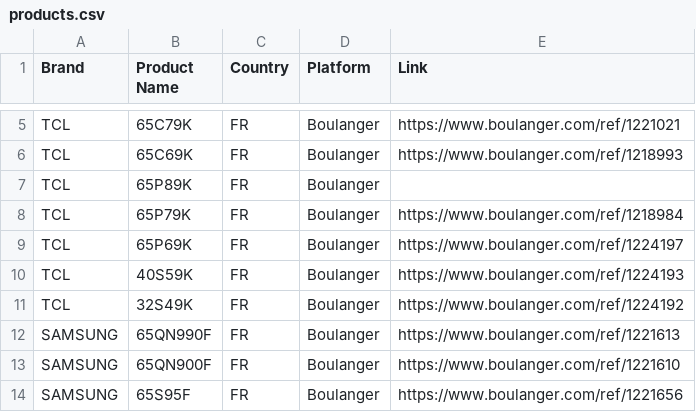
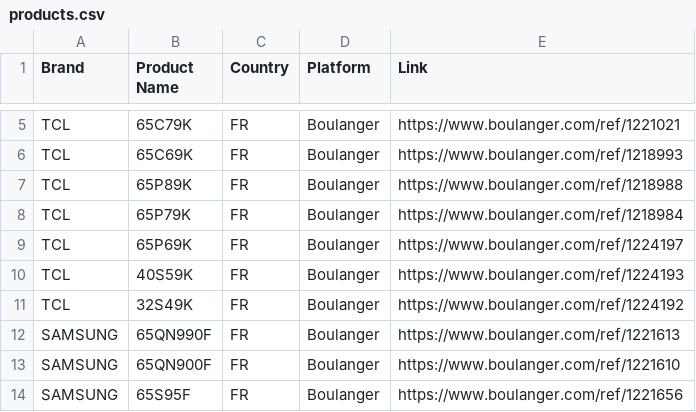
Before and after one commit to Mrjie7205/TV_Price_Monitor, a CSV file: products.csv, drawn as a sheet; only a part is shown, gaps mark what is left out.

```diff
--- a/products.csv
+++ b/products.csv
@@ -6,3 +6,3 @@ TCL,65C79K,FR,Boulanger,https://www.boulanger.com/ref/1221021
 TCL,65C69K,FR,Boulanger,https://www.boulanger.com/ref/1218993
-TCL,65P89K,FR,Boulanger,
+TCL,65P89K,FR,Boulanger,https://www.boulanger.com/ref/1218988
 TCL,65P79K,FR,Boulanger,https://www.boulanger.com/ref/1218984
```
Also changed, not shown: prices.csv.
